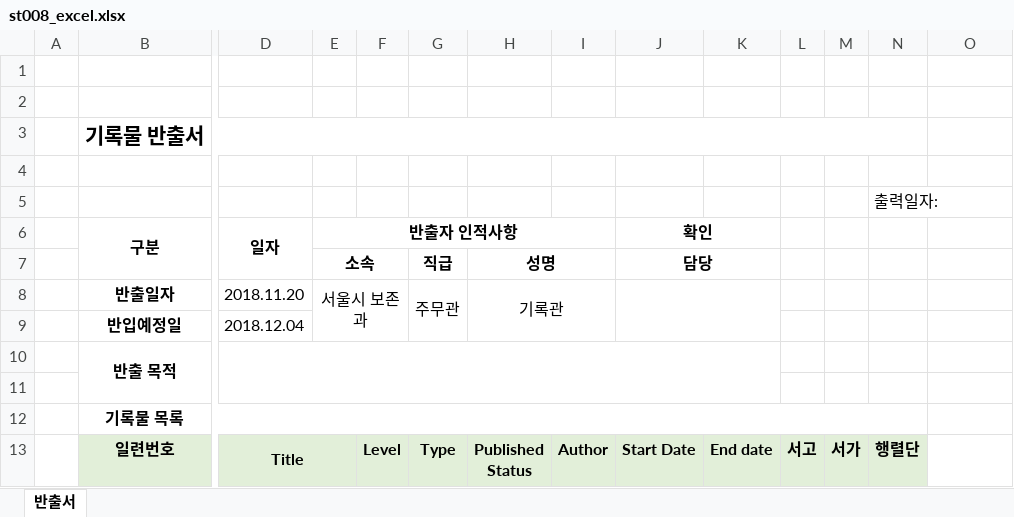
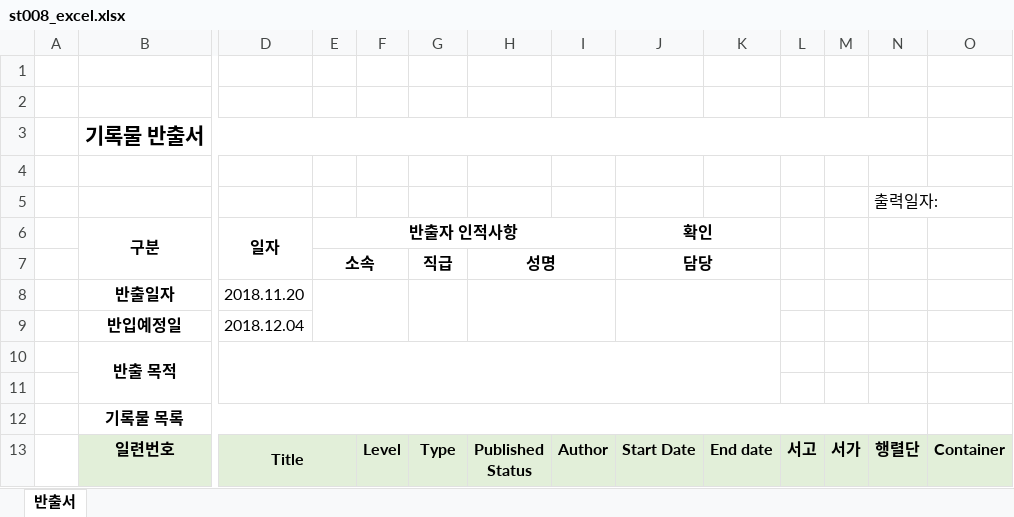
Before and after one commit to seoul-metropolitan-archives/sda-engine, an Excel workbook: base/src/main/resources/excelTemp/st008_excel.xlsx, sheet 반출서, drawn as a sheet; only a part is shown, gaps mark what is left out; values as stored, in another font and other column widths than the file's, no borders; removed rows and columns are numbered as before the commit, all else as after; rows hold the shown columns only; the diff names each change by its address in the sheet, - before the commit and + after, or states it on an @@ line.

Commit message:
excel 프린트 구현 완료

```diff
--- a/base/src/main/resources/excelTemp/st008_excel.xlsx (sheet 반출서)
+++ b/base/src/main/resources/excelTemp/st008_excel.xlsx (sheet 반출서)
-row 8:  | 반출일자 | 2018.11.20 | 서울시 보존과 |  | 주무관 | 기록관
+row 8:  | 반출일자 | 2018.11.20
-O13: (empty)
+O13: Container
-O13 fill: none
+O13 fill: #E2EFD9
```
Also changed, not shown: 10 other files.
